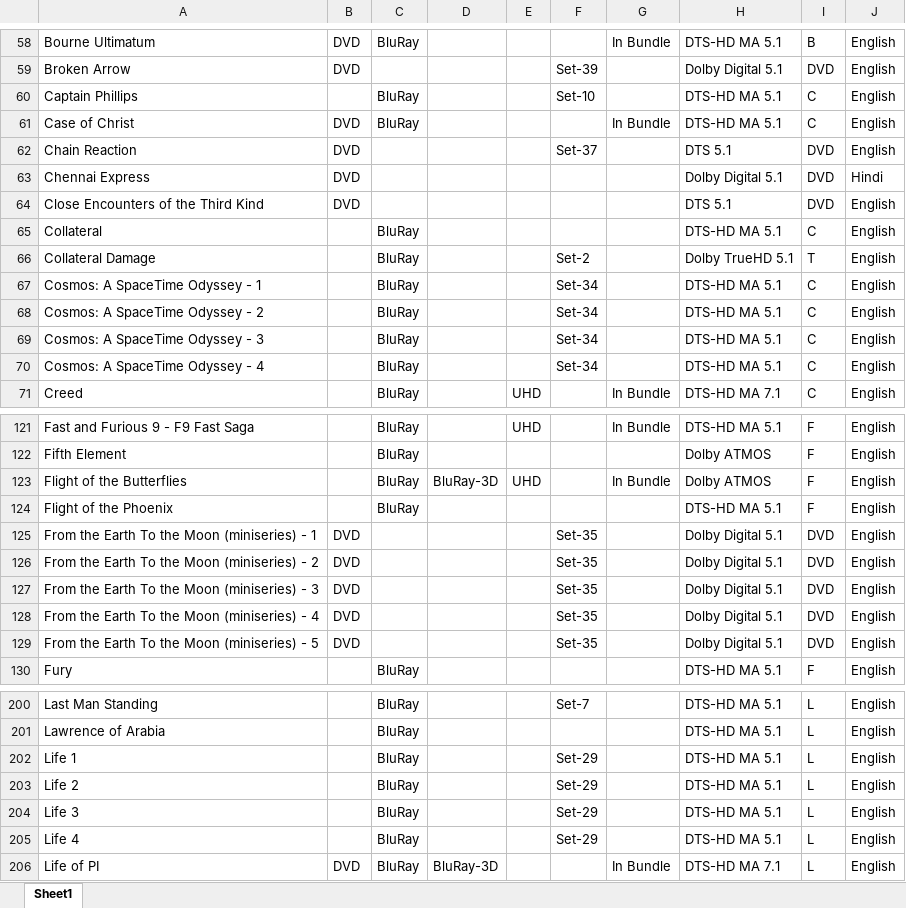
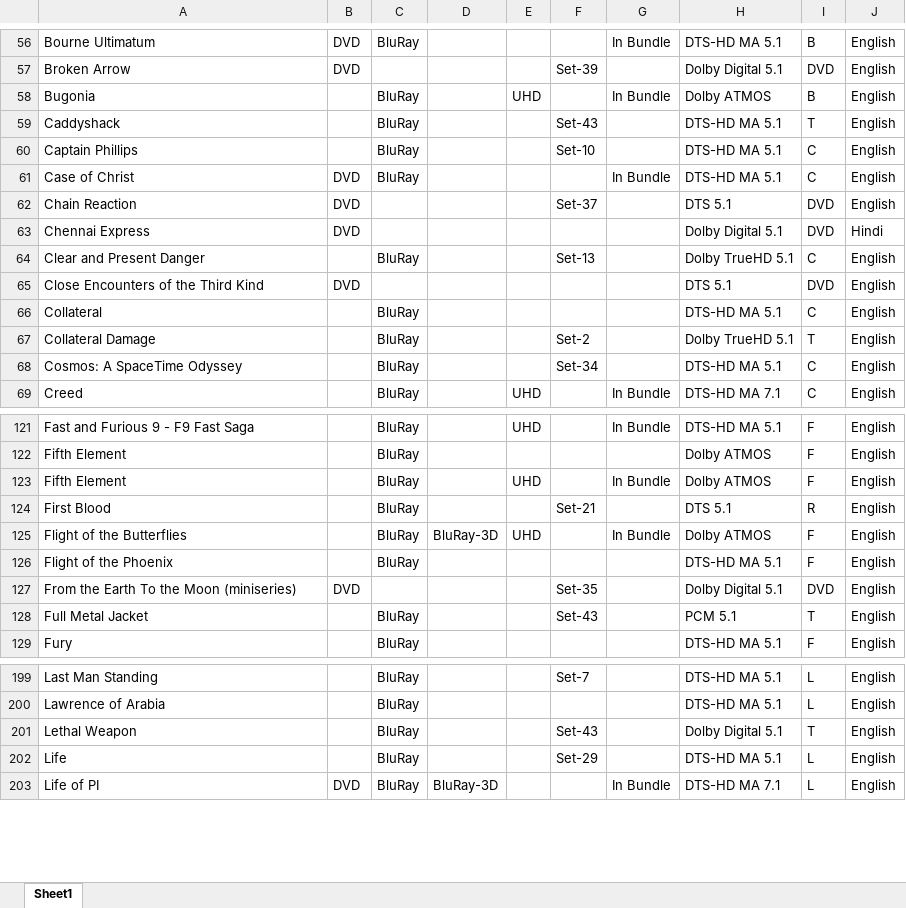
Before and after one commit to aaranddeeman/Movie-Catalog, an Excel workbook: MovieCatalog.xlsx, sheet Sheet1, drawn as a sheet; only a part is shown, gaps mark what is left out; values as stored, in another font and other column widths than the file's, no borders; removed rows and columns are numbered as before the commit, all else as after; the diff covers the shown part only; the diff names each change by its address in the sheet, - before the commit and + after, or states it on an @@ line.

```diff
--- a/MovieCatalog.xlsx (sheet Sheet1)
+++ b/MovieCatalog.xlsx (sheet Sheet1)
@@ row 366 moved to row 58: Bugonia @@
@@ row 357 moved to row 59: Caddyshack @@
@@ row 171 moved to row 64: Clear and Present Danger @@
-A68: Cosmos: A SpaceTime Odyssey - 1
+A68: Cosmos: A SpaceTime Odyssey
-row 68: Cosmos: A SpaceTime Odyssey - 2 |  | BluRay |  |  | Set-34 |  | DTS-HD MA 5.1 | C | English
-row 69: Cosmos: A SpaceTime Odyssey - 3 |  | BluRay |  |  | Set-34 |  | DTS-HD MA 5.1 | C | English
-row 70: Cosmos: A SpaceTime Odyssey - 4 |  | BluRay |  |  | Set-34 |  | DTS-HD MA 5.1 | C | English
+row 123: Fifth Element |  | BluRay |  | UHD |  | In Bundle | Dolby ATMOS | F | English
@@ row 284 moved to row 124: First Blood @@
-A127: From the Earth To the Moon (miniseries) - 1
+A127: From the Earth To the Moon (miniseries)
-row 126: From the Earth To the Moon (miniseries) - 2 | DVD |  |  |  | Set-35 |  | Dolby Digital 5.1 | DVD | English
-row 127: From the Earth To the Moon (miniseries) - 3 | DVD |  |  |  | Set-35 |  | Dolby Digital 5.1 | DVD | English
-row 128: From the Earth To the Moon (miniseries) - 4 | DVD |  |  |  | Set-35 |  | Dolby Digital 5.1 | DVD | English
-row 129: From the Earth To the Moon (miniseries) - 5 | DVD |  |  |  | Set-35 |  | Dolby Digital 5.1 | DVD | English
@@ row 361 moved to row 128: Full Metal Jacket @@
-row 202: Life 1 |  | BluRay |  |  | Set-29 |  | DTS-HD MA 5.1 | L | English
-row 203: Life 2 |  | BluRay |  |  | Set-29 |  | DTS-HD MA 5.1 | L | English
-row 204: Life 3 |  | BluRay |  |  | Set-29 |  | DTS-HD MA 5.1 | L | English
@@ row 358 moved to row 201: Lethal Weapon @@
-A202: Life 4
+A202: Life
```
Also changed, not shown: 9 added rows, 21 removed rows, 23 moved rows and 10 edited cells elsewhere in this sheet.
